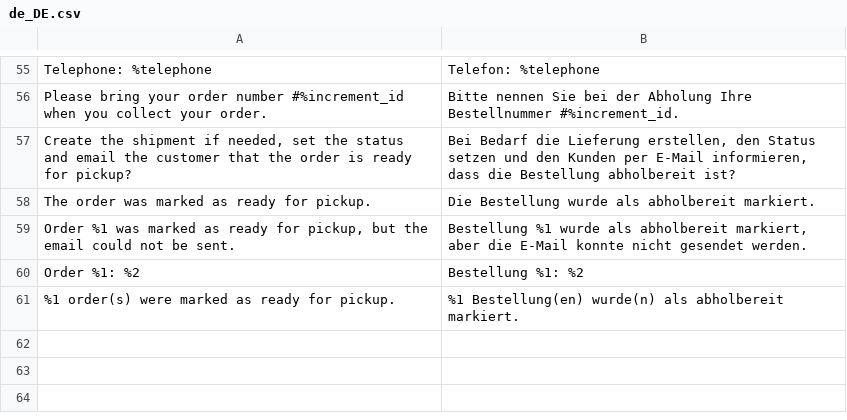
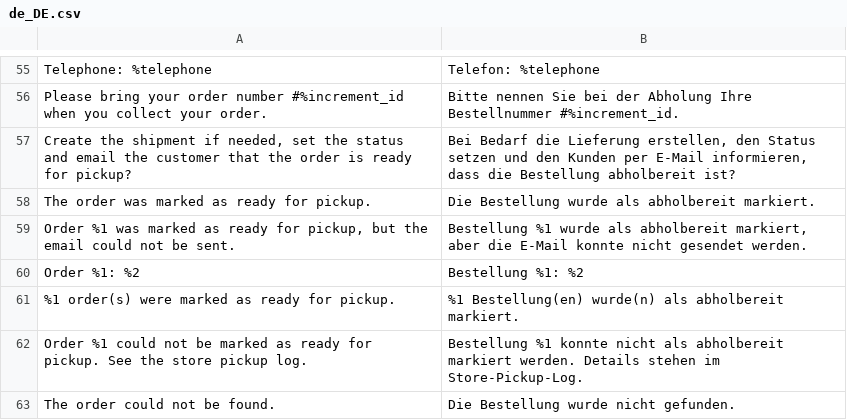
Before and after one commit to pixelperfectat/magento2-module-store-pickup, a CSV file: src/i18n/de_DE.csv, drawn as a sheet; only a part is shown, gaps mark what is left out; the diff names each change by its address in the sheet, - before the commit and + after, or states it on an @@ line.

```diff
--- a/src/i18n/de_DE.csv
+++ b/src/i18n/de_DE.csv
+row 62: Order %1 could not be marked as ready for pickup. See the store pickup log. | Bestellung %1 konnte nicht als abholbereit markiert werden. Details stehen im Store-Pickup-Log.
+row 63: The order could not be found. | Die Bestellung wurde nicht gefunden.
```
Also changed, not shown: src/i18n/en_US.csv, src/i18n/it_IT.csv, 8 other files.
